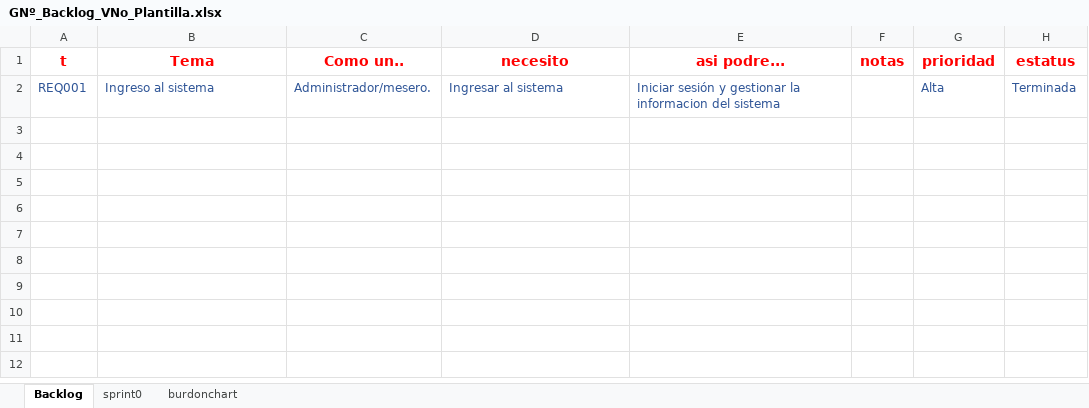
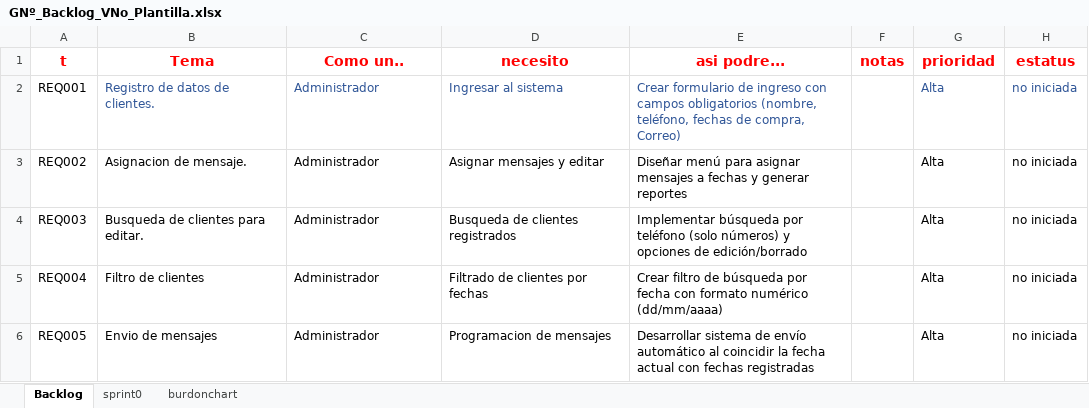
Before and after one commit to Aleshuga1020/AlejandroDeLaCruz_20967_G2_MET_SOFT-WARE, an Excel workbook: PREGAME/1. ELICITACION/1.6 Backlog/GNº_Backlog_VNo_Plantilla.xlsx, sheet Backlog, drawn as a sheet; values as stored, in another font and other column widths than the file's, no borders; the diff names each change by its address in the sheet, - before the commit and + after, or states it on an @@ line.

```diff
--- a/PREGAME/1. ELICITACION/1.6 Backlog/GNº_Backlog_VNo_Plantilla.xlsx (sheet Backlog)
+++ b/PREGAME/1. ELICITACION/1.6 Backlog/GNº_Backlog_VNo_Plantilla.xlsx (sheet Backlog)
-A2 text colour: #2F5597
+A2 text colour: black
-B2 (Tema): Ingreso al sistema
+B2 (Tema): Registro de datos de clientes.
-C2 (Como un..): Administrador/mesero.
+C2 (Como un..): Administrador
-E2 (asi podre...): Iniciar sesión y gestionar la informacion del sistema
+E2 (asi podre...): Crear formulario de ingreso con campos obligatorios (nombre, teléfono, fechas de compra, Correo)
-H2 (estatus): Terminada
+H2 (estatus): no iniciada
+row 3: REQ002 | Asignacion de mensaje. | Administrador | Asignar mensajes y editar | Diseñar menú para asignar mensajes a fechas y generar reportes |  | Alta | no iniciada
+row 4: REQ003 | Busqueda de clientes para editar. | Administrador | Busqueda de clientes registrados | Implementar búsqueda por teléfono (solo números) y opciones de edición/borrado |  | Alta | no iniciada
+row 5: REQ004 | Filtro de clientes | Administrador | Filtrado de clientes por fechas | Crear filtro de búsqueda por fecha con formato numérico (dd/mm/aaaa) |  | Alta | no iniciada
+row 6: REQ005 | Envio de mensajes | Administrador | Programacion de mensajes | Desarrollar sistema de envío automático al coincidir la fecha actual con fechas registradas |  | Alta | no iniciada
```
Also changed, not shown: sheet burdonchart, sheet sprint0, charts or pictures.
